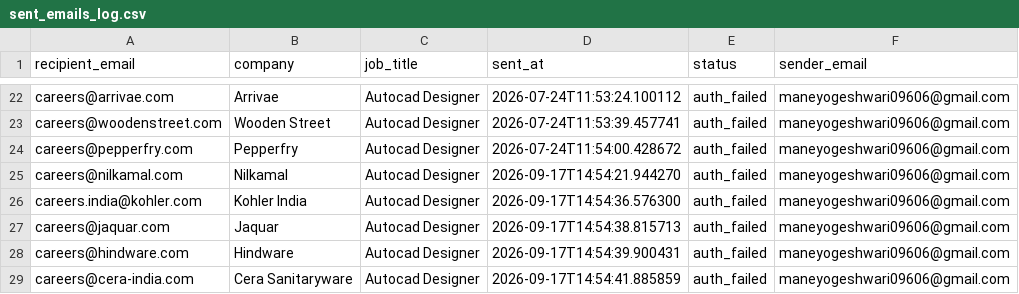
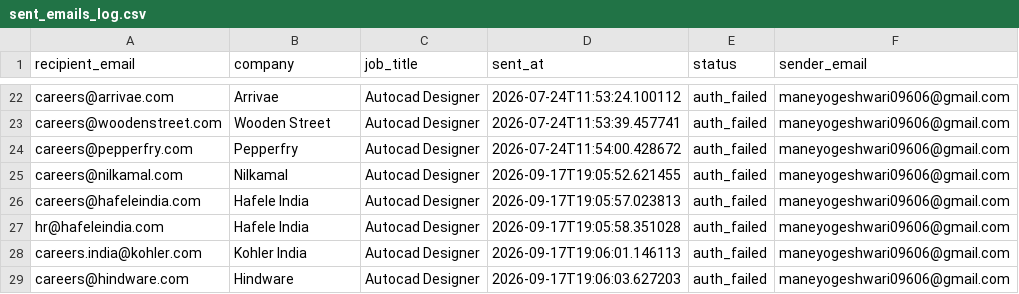
Before and after one commit to githubajaydhage/autoapply-resume-automation, a CSV file: data/sent_emails_log.csv, drawn as a sheet; only a part is shown, gaps mark what is left out.

```diff
--- a/data/sent_emails_log.csv
+++ b/data/sent_emails_log.csv
@@ -24,6 +24,6 @@ careers@woodenstreet.com,Wooden Street,Autocad Designer,2026-07-24T11:53:39.4577
 careers@pepperfry.com,Pepperfry,Autocad Designer,2026-07-24T11:54:00.428672,auth_failed,maneyogeshwari09606@gmail.com
-careers@nilkamal.com,Nilkamal,Autocad Designer,2026-09-17T14:54:21.944270,auth_failed,maneyogeshwari09606@gmail.com
-careers.india@kohler.com,Kohler India,Autocad Designer,2026-09-17T14:54:36.576300,auth_failed,maneyogeshwari09606@gmail.com
-careers@jaquar.com,Jaquar,Autocad Designer,2026-09-17T14:54:38.815713,auth_failed,maneyogeshwari09606@gmail.com
-careers@hindware.com,Hindware,Autocad Designer,2026-09-17T14:54:39.900431,auth_failed,maneyogeshwari09606@gmail.com
-careers@cera-india.com,Cera Sanitaryware,Autocad Designer,2026-09-17T14:54:41.885859,auth_failed,maneyogeshwari09606@gmail.com
+careers@nilkamal.com,Nilkamal,Autocad Designer,2026-09-17T19:05:52.621455,auth_failed,maneyogeshwari09606@gmail.com
+careers@hafeleindia.com,Hafele India,Autocad Designer,2026-09-17T19:05:57.023813,auth_failed,maneyogeshwari09606@gmail.com
+hr@hafeleindia.com,Hafele India,Autocad Designer,2026-09-17T19:05:58.351028,auth_failed,maneyogeshwari09606@gmail.com
+careers.india@kohler.com,Kohler India,Autocad Designer,2026-09-17T19:06:01.146113,auth_failed,maneyogeshwari09606@gmail.com
+careers@hindware.com,Hindware,Autocad Designer,2026-09-17T19:06:03.627203,auth_failed,maneyogeshwari09606@gmail.com
```
